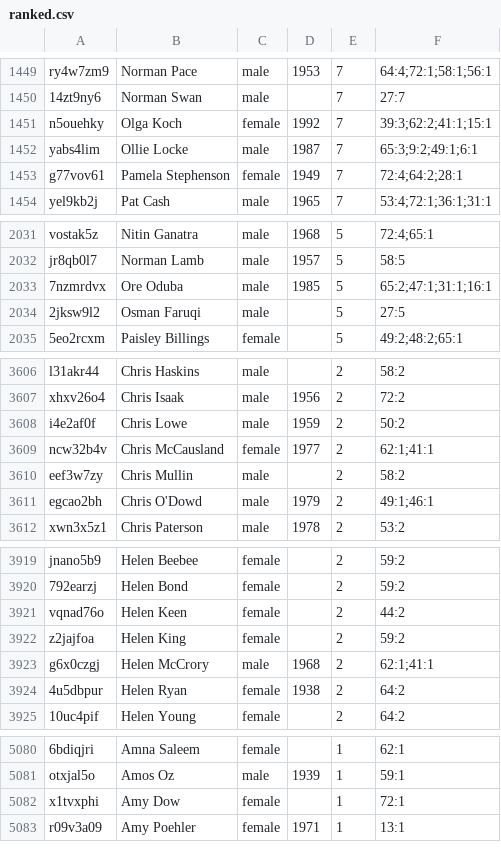
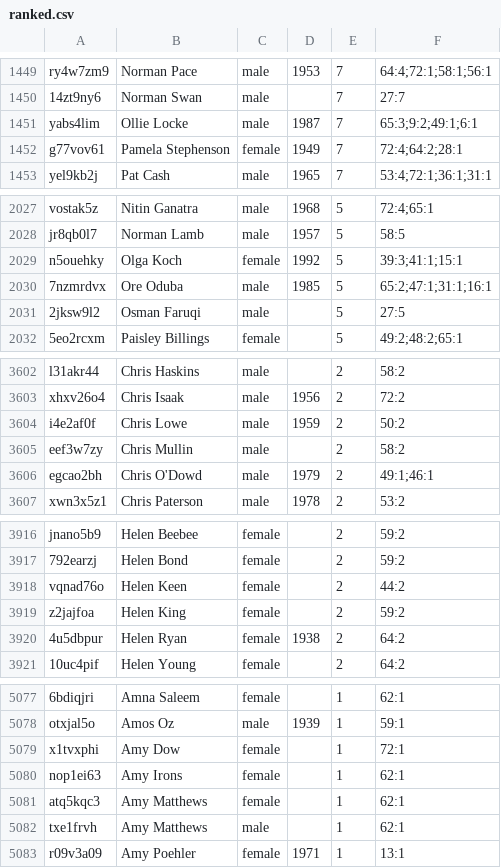
Before and after one commit to slowe/panelshows, a CSV file: people/ranked.csv, drawn as a sheet; only a part is shown, gaps mark what is left out; removed rows and columns are numbered as before the commit, all else as after; the diff covers the shown part only; the diff names each change by its address in the sheet, - before the commit and + after, or states it on an @@ line.

```diff
--- a/people/ranked.csv
+++ b/people/ranked.csv
-row 1451: n5ouehky | Olga Koch | female | 1992 | 7 | 39:3;62:2;41:1;15:1
+row 2029: n5ouehky | Olga Koch | female | 1992 | 5 | 39:3;41:1;15:1
-row 3609: ncw32b4v | Chris McCausland | female | 1977 | 2 | 62:1;41:1
-row 3923: g6x0czgj | Helen McCrory | male | 1968 | 2 | 62:1;41:1
+row 5080: nop1ei63 | Amy Irons | female |  | 1 | 62:1
+row 5081: atq5kqc3 | Amy Matthews | female |  | 1 | 62:1
+row 5082: txe1frvh | Amy Matthews | male |  | 1 | 62:1
```
Also changed, not shown: 22 added rows, 6 removed rows and 1 edited cell elsewhere in this file, people/people.tsv, people/ranked-a.csv, 28 other files.
